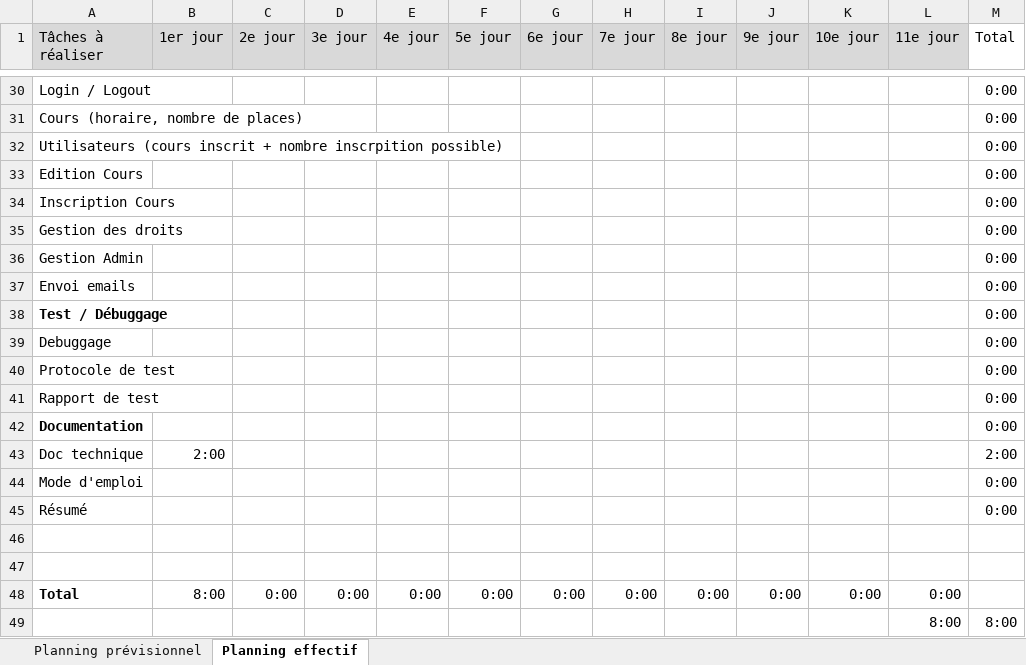
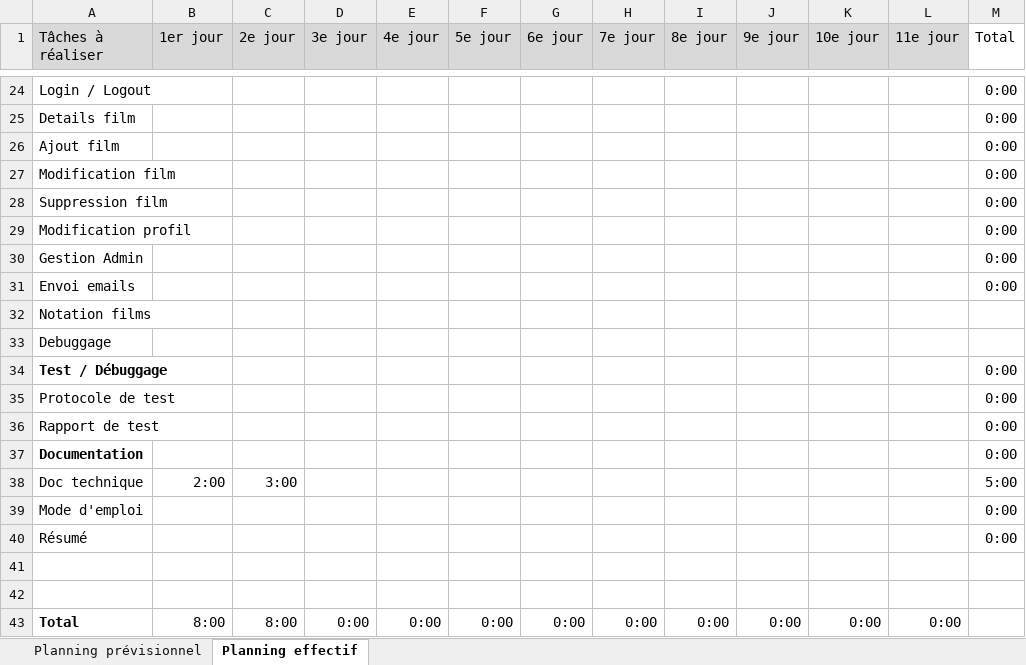
Before and after one commit to diogocanas/EvaluationFilms, an Excel workbook: docs/analysis/planification.xlsx, sheet Planning effectif, drawn as a sheet; only a part is shown, gaps mark what is left out; values as stored, in another font and other column widths than the file's, no borders; conditional formats not drawn; removed rows and columns are numbered as before the commit, all else as after; the diff covers the shown part only; the diff names each change by its address in the sheet, - before the commit and + after, or states it on an @@ line.

Commit message:
Modification des maquettes et de la base de données + documentation de la modification

```diff
--- a/docs/analysis/planification.xlsx (sheet Planning effectif)
+++ b/docs/analysis/planification.xlsx (sheet Planning effectif)
-A25 (Tâches à réaliser): Cours (horaire, nombre de places)
+A25 (Tâches à réaliser): Details film
-A26 (Tâches à réaliser): Utilisateurs (cours inscrit + nombre inscrpition possible)
+A26 (Tâches à réaliser): Ajout film
-A27 (Tâches à réaliser): Edition Cours
+A27 (Tâches à réaliser): Modification film
-A28 (Tâches à réaliser): Inscription Cours
+A28 (Tâches à réaliser): Suppression film
-A29 (Tâches à réaliser): Gestion des droits
+A29 (Tâches à réaliser): Modification profil
+row 32: Notation films
+row 33: Debuggage
-row 39: Debuggage |  |  |  |  |  |  |  |  |  |  |  | 0:00
-C38 (2e jour): (empty)
+C38 (2e jour): 3:00
-M38 (Total): 2:00
+M38 (Total): 5:00
-C43 (2e jour): 0:00
+C43 (2e jour): 8:00
-row 49:  |  |  |  |  |  |  |  |  |  |  | 8:00 | 8:00
```
Also changed, not shown: 3 added rows, 9 removed rows and 13 edited cells elsewhere in this sheet, formulas that keep their value, 15 other files.
